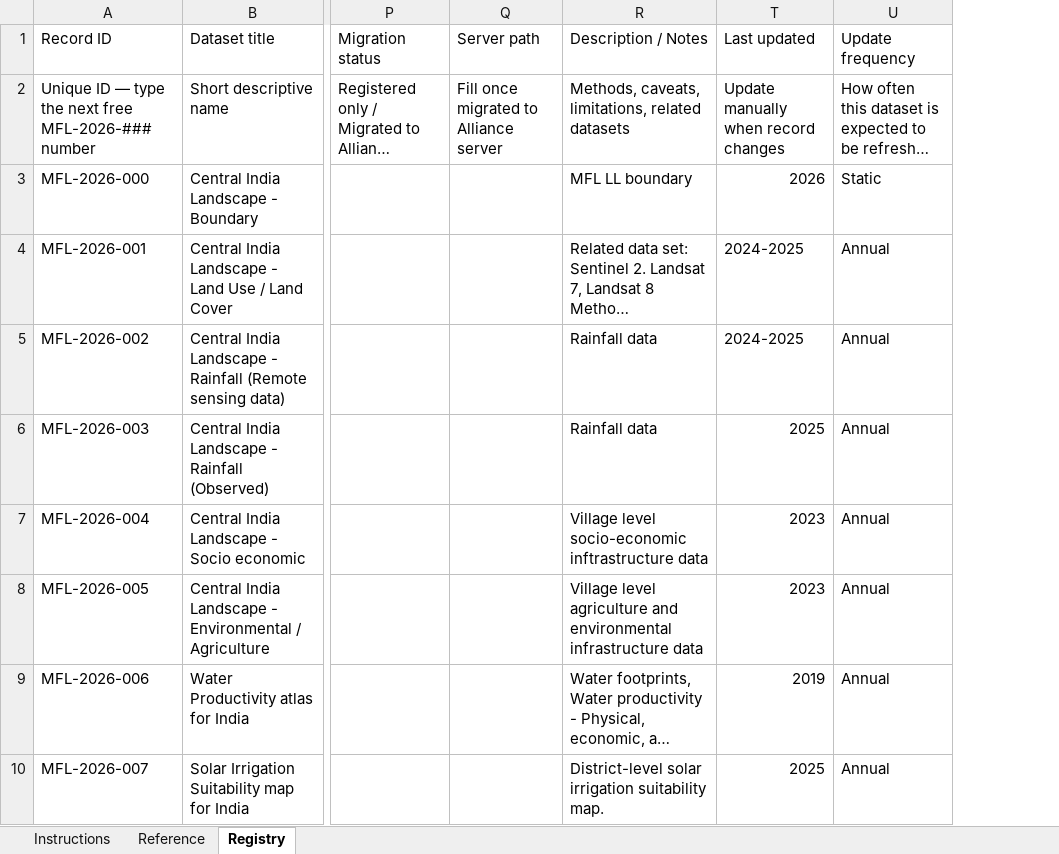
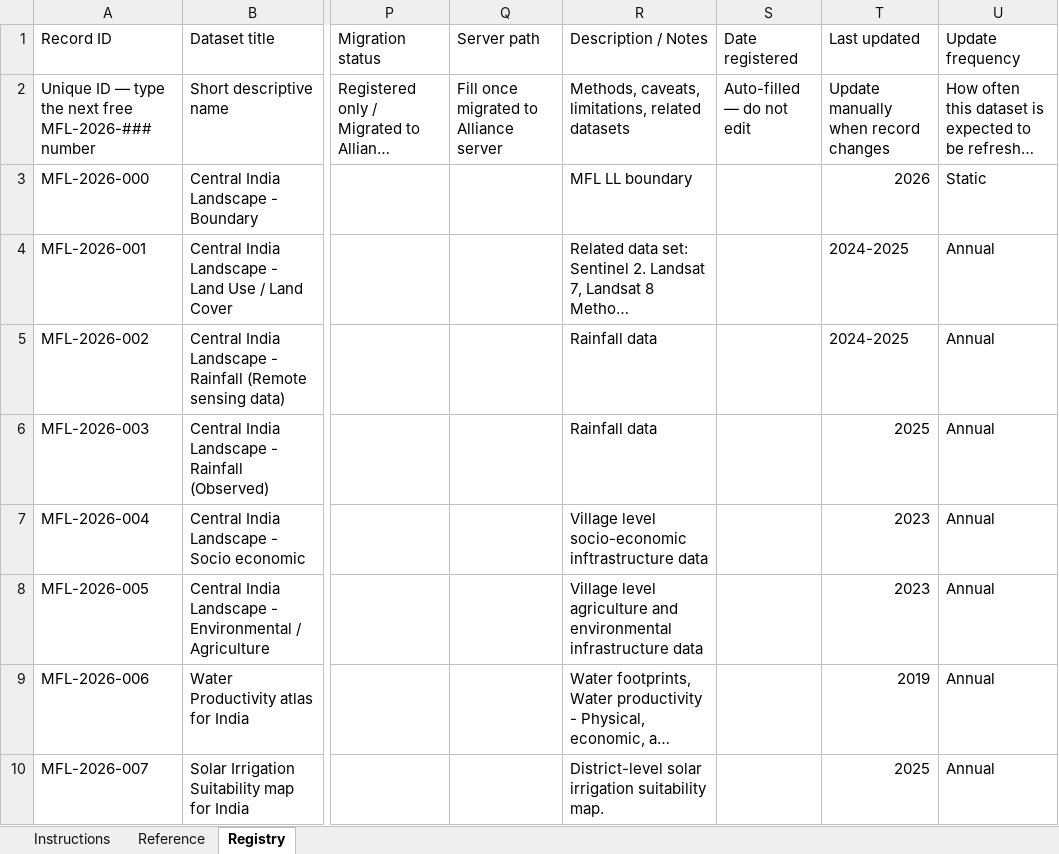
Before and after one commit to AoW2-MFL-CGIAR-Science-Program/MOSAIC_catalog, an Excel workbook: catalog/MFL_Dataset_Registry.xlsx, sheet Registry, drawn as a sheet; only a part is shown, gaps mark what is left out; long unchanged cells end in …; values as stored, in another font and other column widths than the file's, no cell formats; conditional formats not drawn; the diff names each change by its address in the sheet, - before the commit and + after, or states it on an @@ line.

```diff
--- a/catalog/MFL_Dataset_Registry.xlsx (sheet Registry)
+++ b/catalog/MFL_Dataset_Registry.xlsx (sheet Registry)
@@ column S (Date registered) unhidden, row 2: Auto-filled — do not edit @@
```
Also changed, not shown: sheet Reference, sheet Instructions, cell formats, 2 other files.
